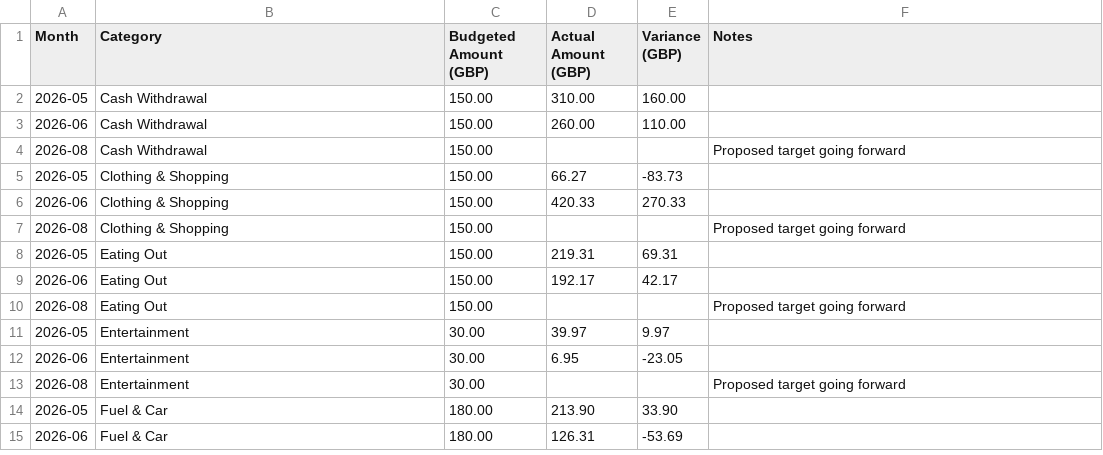
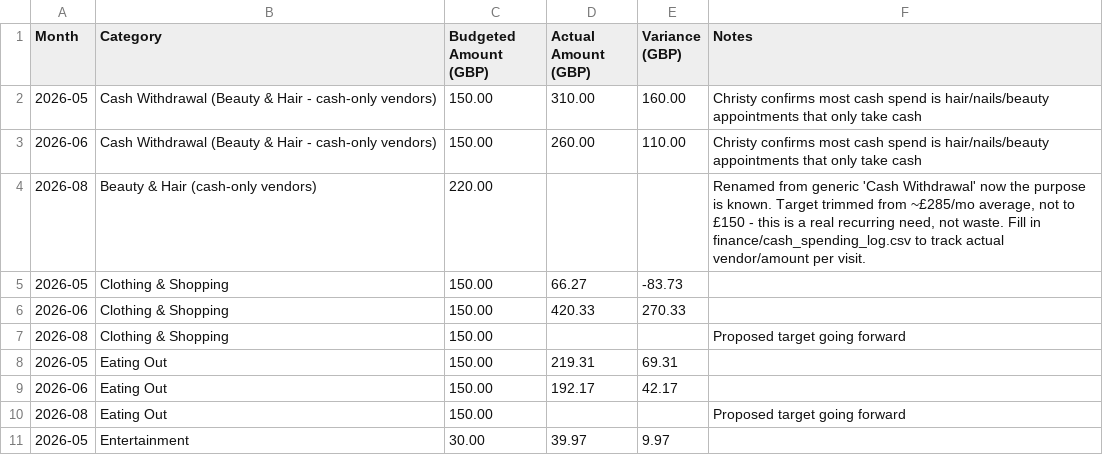
Before and after one commit to cfalegan-hub/Christy, a CSV file: finance/budget.csv, drawn as a sheet; only a part is shown; the shorter side is filled out with more unchanged rows.

```diff
--- a/finance/budget.csv
+++ b/finance/budget.csv
@@ -1,5 +1,5 @@
 Month,Category,Budgeted Amount (GBP),Actual Amount (GBP),Variance (GBP),Notes
-2026-05,Cash Withdrawal,150.00,310.00,160.00,
-2026-06,Cash Withdrawal,150.00,260.00,110.00,
-2026-08,Cash Withdrawal,150.00,,,Proposed target going forward
+2026-05,Cash Withdrawal (Beauty & Hair - cash-only vendors),150.00,310.00,160.00,Christy confirms most cash spend is hair/nails/beauty appointments that only take cash
+2026-06,Cash Withdrawal (Beauty & Hair - cash-only vendors),150.00,260.00,110.00,Christy confirms most cash spend is hair/nails/beauty appointments that only take cash
+2026-08,Beauty & Hair (cash-only vendors),220.00,,,"Renamed from generic 'Cash Withdrawal' now the purpose is known. Target trimmed from ~£285/mo average, not to £150 - this is a real recurring need, not waste. Fill in finance/cash_spending_log.csv to track actual vendor/amount per visit."
 2026-05,Clothing & Shopping,150.00,66.27,-83.73,
```
Also changed, not shown: 4 other files.
